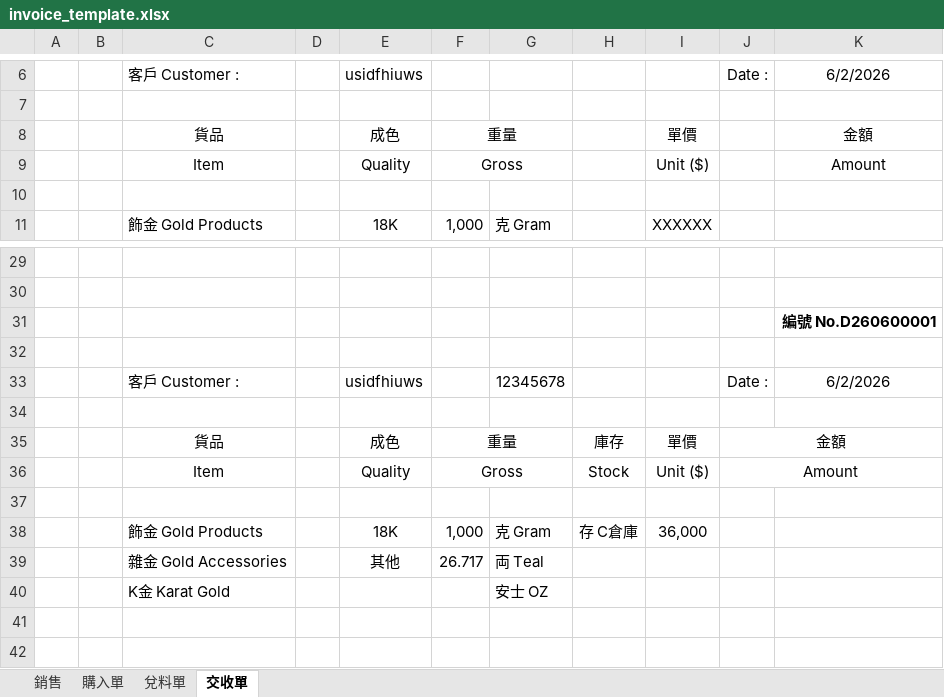
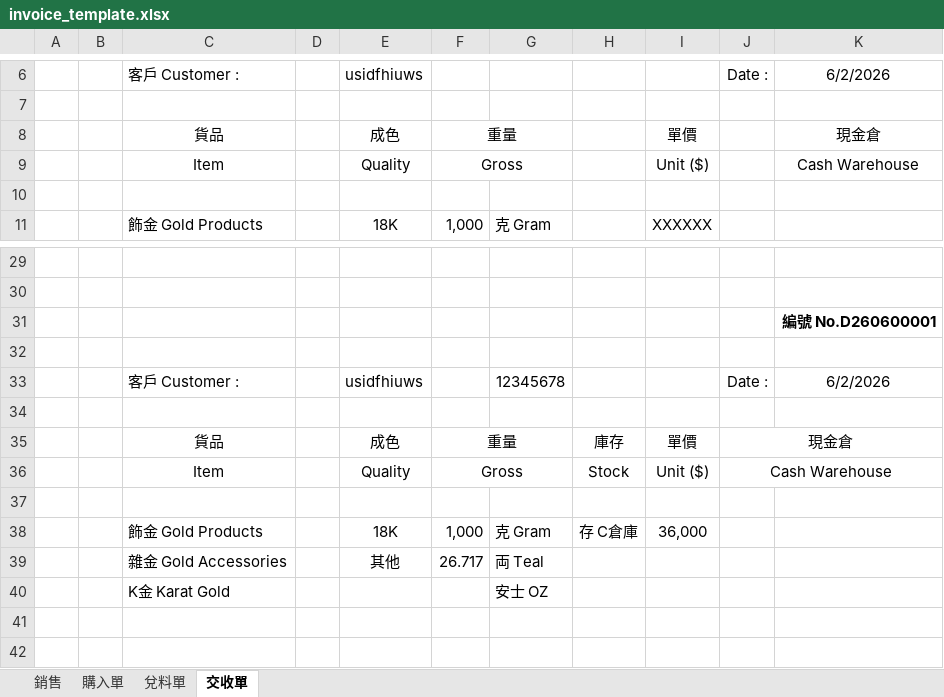
Before and after one commit to Xenovative/gevin-metal-system, an Excel workbook: templates/invoice_template.xlsx, sheet 交收單, drawn as a sheet; only a part is shown, gaps mark what is left out; values as stored, in another font and other column widths than the file's, no borders; the diff names each change by its address in the sheet, - before the commit and + after, or states it on an @@ line.

```diff
--- a/templates/invoice_template.xlsx (sheet 交收單)
+++ b/templates/invoice_template.xlsx (sheet 交收單)
-K8: 金額
+K8: 現金倉
-K9: Amount
+K9: Cash Warehouse
-J35: 金額
+J35: 現金倉
-J36: Amount
+J36: Cash Warehouse
```
Also changed, not shown: sheet 銷售, sheet 購入單, sheet 兌料單, 10 other files.
